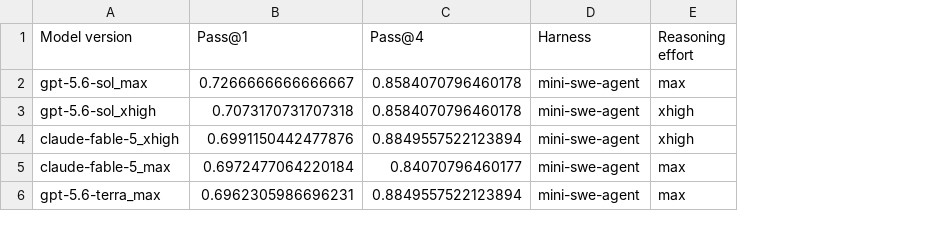
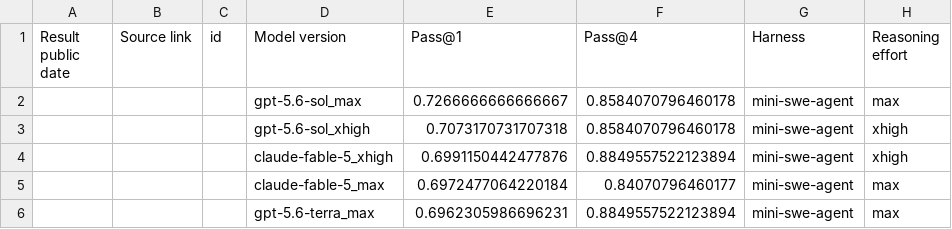
Before and after one commit to yuema137/benchs-last-exam, a CSV file: data/raw/deepswe_external.csv, drawn as a sheet; only a part is shown; the diff covers the shown part only; the diff names each change by its address in the sheet, - before the commit and + after, or states it on an @@ line.

```diff
--- a/data/raw/deepswe_external.csv
+++ b/data/raw/deepswe_external.csv
+column A (Result public date), empty
+column B (Source link), empty
+column C (id), empty
```
Also changed, not shown: 6 added rows elsewhere in this file, data/raw/benchcad_vision2code_external.csv, data/raw/exploitgym_v1_external.csv, 49 other files.
